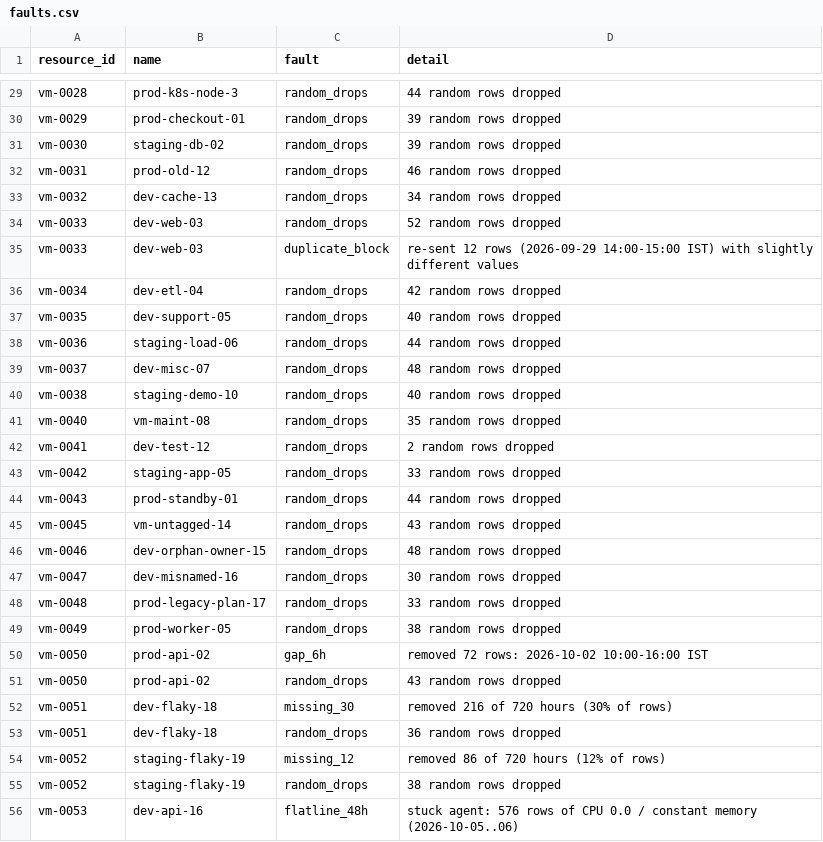
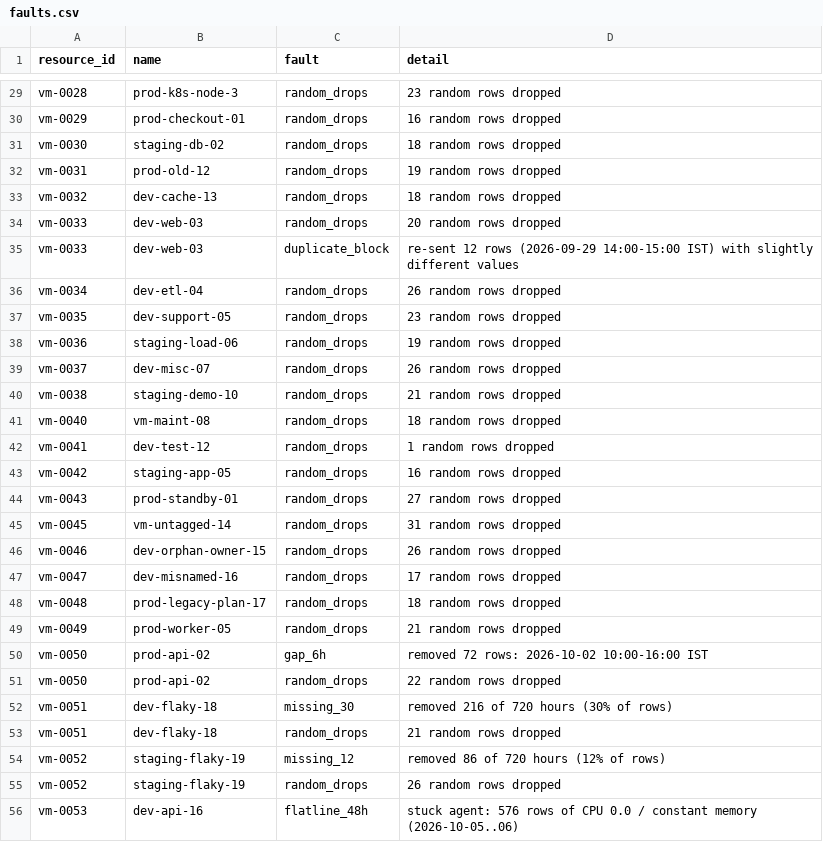
Before and after one commit to Adithya-Hariharan/Utho-Smartcloud-Optimizer, a CSV file: data/faults.csv, drawn as a sheet; only a part is shown, gaps mark what is left out; the diff covers the shown part only; the diff names each change by its address in the sheet, - before the commit and + after, or states it on an @@ line.

```diff
--- a/data/faults.csv
+++ b/data/faults.csv
-D29 (detail): 44 random rows dropped
+D29 (detail): 23 random rows dropped
-D30 (detail): 39 random rows dropped
+D30 (detail): 16 random rows dropped
-D31 (detail): 39 random rows dropped
+D31 (detail): 18 random rows dropped
-D32 (detail): 46 random rows dropped
+D32 (detail): 19 random rows dropped
-D33 (detail): 34 random rows dropped
+D33 (detail): 18 random rows dropped
-D34 (detail): 52 random rows dropped
+D34 (detail): 20 random rows dropped
-D36 (detail): 42 random rows dropped
+D36 (detail): 26 random rows dropped
-D37 (detail): 40 random rows dropped
+D37 (detail): 23 random rows dropped
-D38 (detail): 44 random rows dropped
+D38 (detail): 19 random rows dropped
-D39 (detail): 48 random rows dropped
+D39 (detail): 26 random rows dropped
-D40 (detail): 40 random rows dropped
+D40 (detail): 21 random rows dropped
-D41 (detail): 35 random rows dropped
+D41 (detail): 18 random rows dropped
-D42 (detail): 2 random rows dropped
+D42 (detail): 1 random rows dropped
-D43 (detail): 33 random rows dropped
+D43 (detail): 16 random rows dropped
-D44 (detail): 44 random rows dropped
+D44 (detail): 27 random rows dropped
-D45 (detail): 43 random rows dropped
+D45 (detail): 31 random rows dropped
-D46 (detail): 48 random rows dropped
+D46 (detail): 26 random rows dropped
-D47 (detail): 30 random rows dropped
+D47 (detail): 17 random rows dropped
-D48 (detail): 33 random rows dropped
+D48 (detail): 18 random rows dropped
-D49 (detail): 38 random rows dropped
+D49 (detail): 21 random rows dropped
-D51 (detail): 43 random rows dropped
+D51 (detail): 22 random rows dropped
-D53 (detail): 36 random rows dropped
+D53 (detail): 21 random rows dropped
-D55 (detail): 38 random rows dropped
+D55 (detail): 26 random rows dropped
```
Also changed, not shown: 96 edited cells elsewhere in this file, data/inventory.csv, data/truth.csv, 25 other files.
